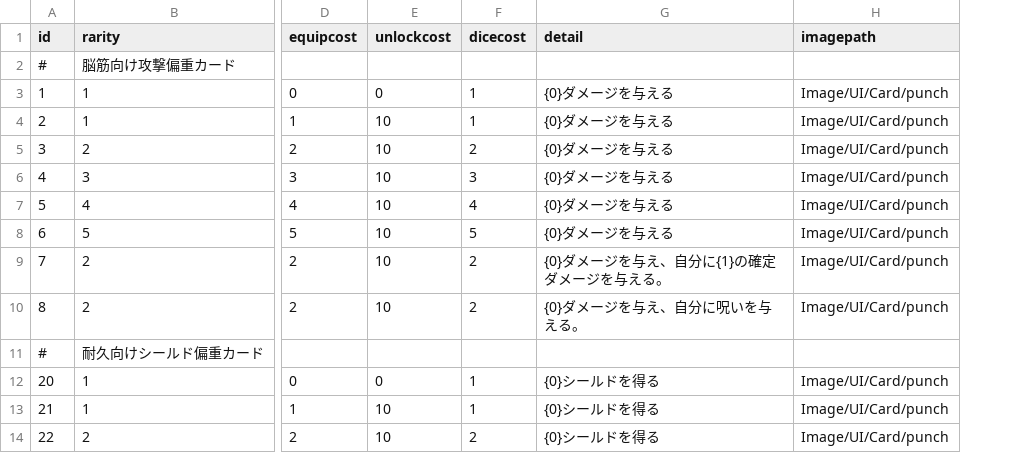
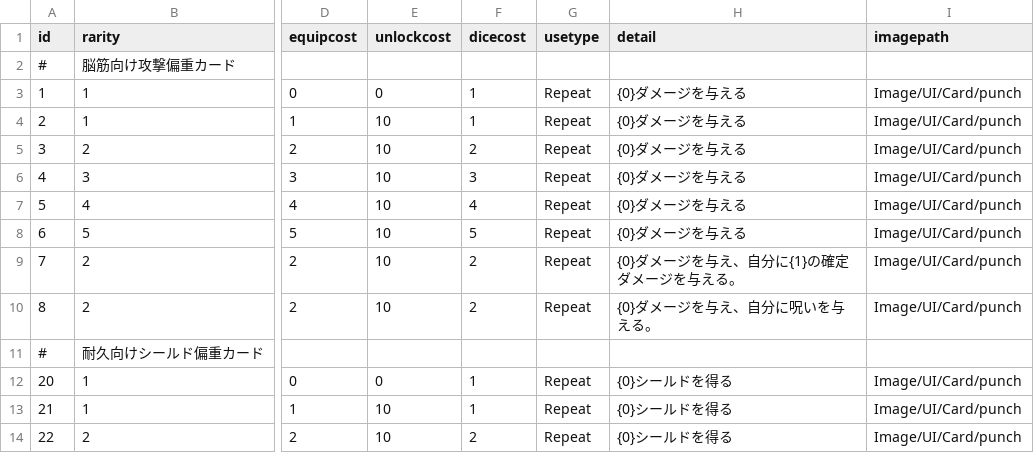
Before and after one commit to yamashita8655/STSLike, a CSV file: Assets/Resources/Csv/actiontable2.csv, drawn as a sheet; only a part is shown, gaps mark what is left out; the diff names each change by its address in the sheet, - before the commit and + after, or states it on an @@ line.

```diff
--- a/Assets/Resources/Csv/actiontable2.csv
+++ b/Assets/Resources/Csv/actiontable2.csv
+column G (usetype), rows 3-14: Repeat | Repeat | Repeat | Repeat | Repeat | Repeat | Repeat | Repeat |  | Repeat | Repeat | Repeat
```
Also changed, not shown: 8 other files.
